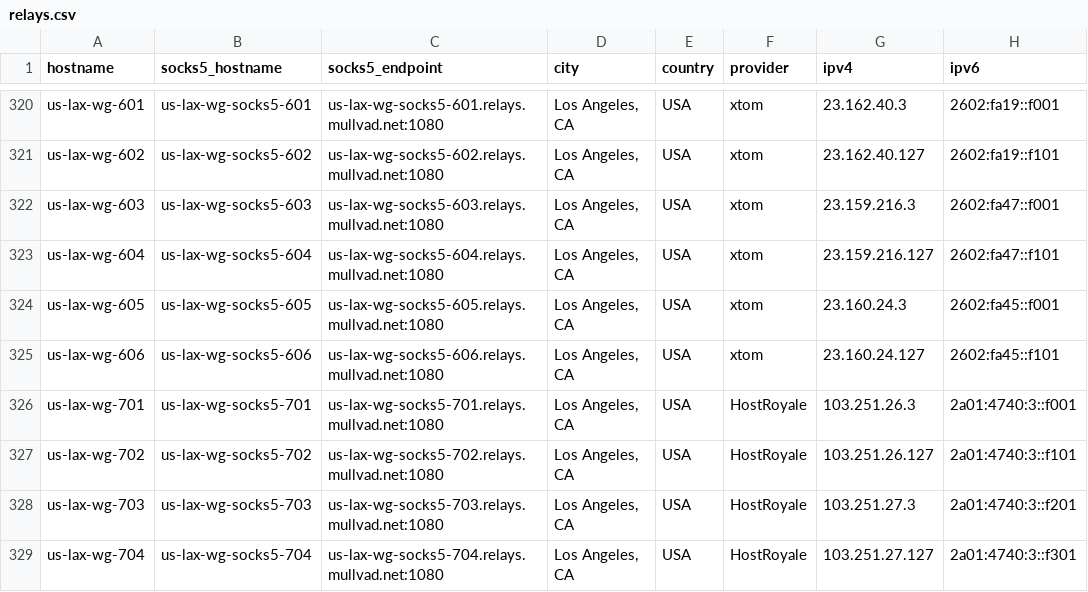
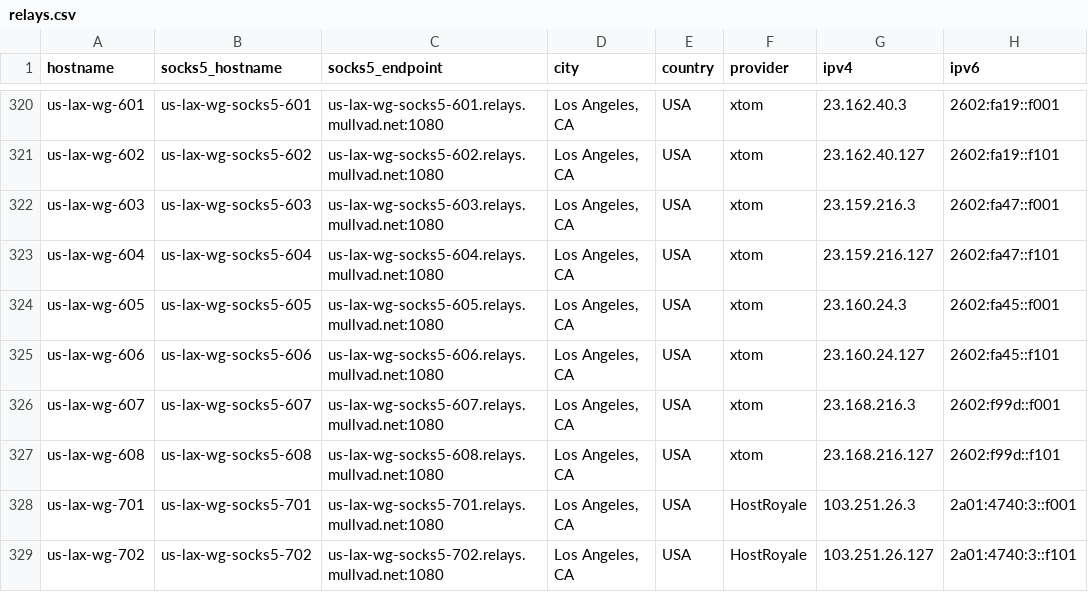
Before and after one commit to tommy-ca/mulvad-relay-list, a CSV file: relays.csv, drawn as a sheet; only a part is shown, gaps mark what is left out; the shorter side is filled out with more unchanged rows.

```diff
--- a/relays.csv
+++ b/relays.csv
@@ -325,2 +325,4 @@ us-lax-wg-605,us-lax-wg-socks5-605,us-lax-wg-socks5-605.relays.mullvad.net:1080,
 us-lax-wg-606,us-lax-wg-socks5-606,us-lax-wg-socks5-606.relays.mullvad.net:1080,"Los Angeles, CA",USA,xtom,23.160.24.127,2602:fa45::f101
+us-lax-wg-607,us-lax-wg-socks5-607,us-lax-wg-socks5-607.relays.mullvad.net:1080,"Los Angeles, CA",USA,xtom,23.168.216.3,2602:f99d::f001
+us-lax-wg-608,us-lax-wg-socks5-608,us-lax-wg-socks5-608.relays.mullvad.net:1080,"Los Angeles, CA",USA,xtom,23.168.216.127,2602:f99d::f101
 us-lax-wg-701,us-lax-wg-socks5-701,us-lax-wg-socks5-701.relays.mullvad.net:1080,"Los Angeles, CA",USA,HostRoyale,103.251.26.3,2a01:4740:3::f001
```
Also changed, not shown: 7 other files.
